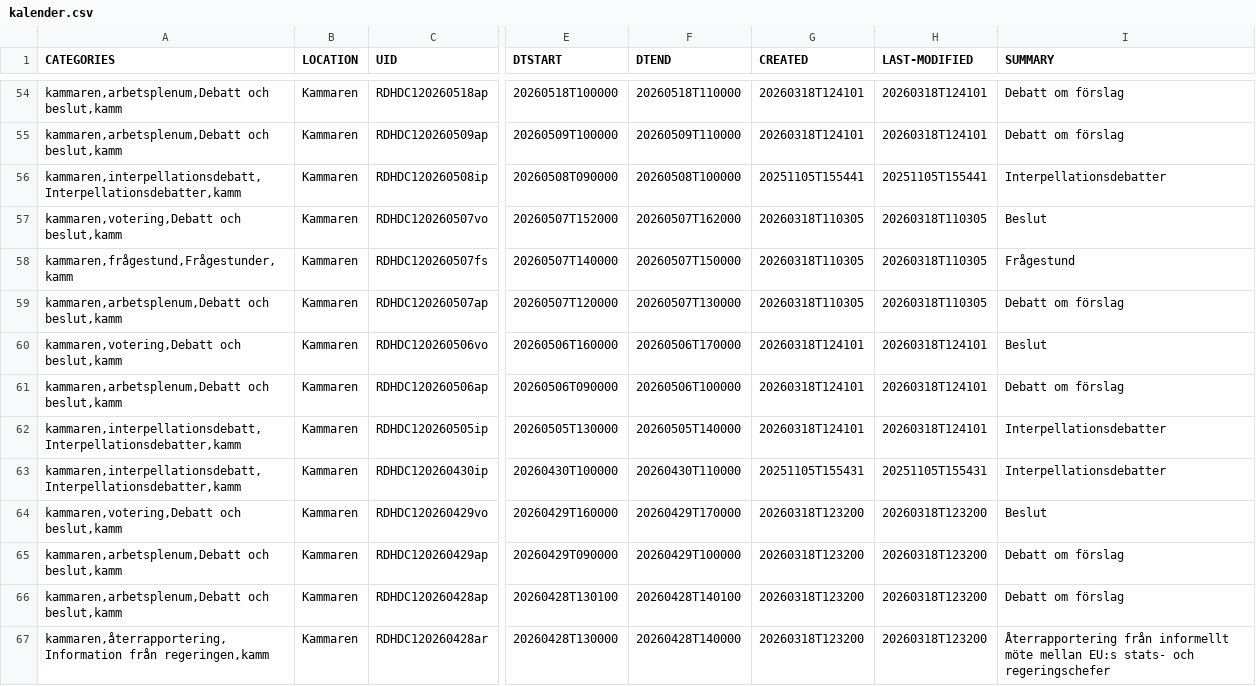
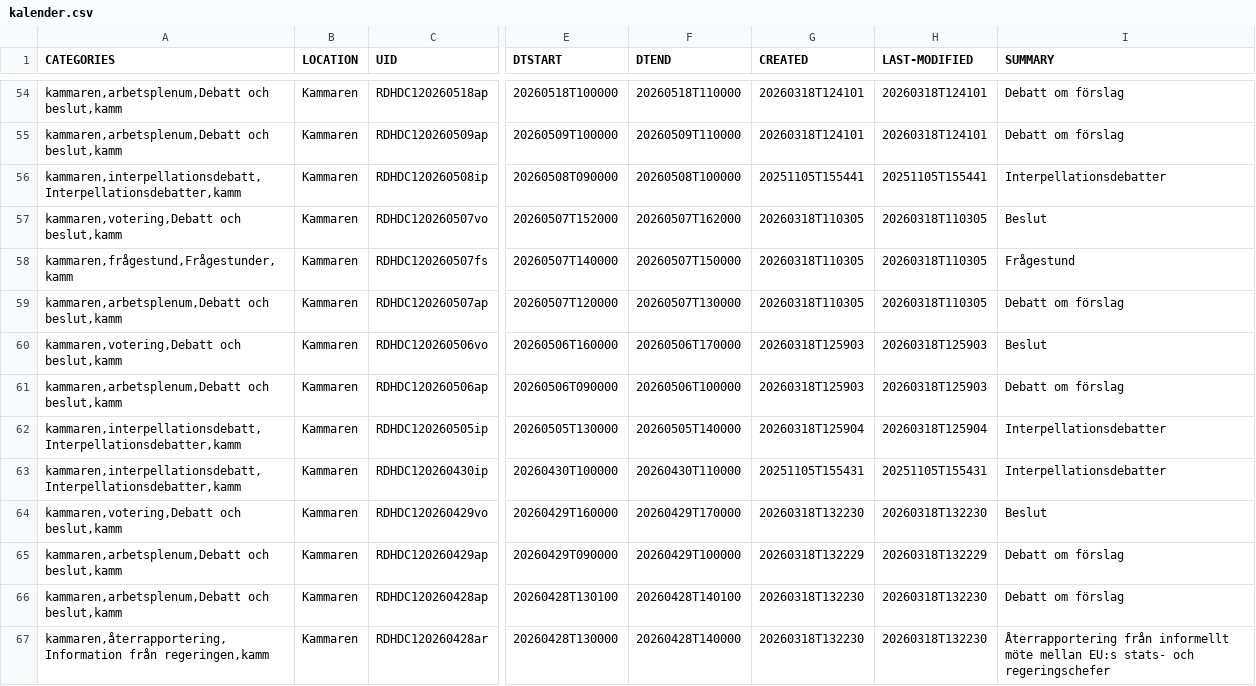
Before and after one commit to DataHub2/programmering_inom_dataplatform-Lab2, a CSV file: data/kalender.csv, drawn as a sheet; only a part is shown, gaps mark what is left out; the diff covers the shown part only; the diff names each change by its address in the sheet, - before the commit and + after, or states it on an @@ line.

```diff
--- a/data/kalender.csv
+++ b/data/kalender.csv
-G60:G61 (CREATED): 20260318T124101
+G60:G61 (CREATED): 20260318T125903
-H60:H61 (LAST-MODIFIED): 20260318T124101
+H60:H61 (LAST-MODIFIED): 20260318T125903
-G62 (CREATED): 20260318T124101
+G62 (CREATED): 20260318T125904
-H62 (LAST-MODIFIED): 20260318T124101
+H62 (LAST-MODIFIED): 20260318T125904
-G64 (CREATED): 20260318T123200
+G64 (CREATED): 20260318T132230
-H64 (LAST-MODIFIED): 20260318T123200
+H64 (LAST-MODIFIED): 20260318T132230
-G65 (CREATED): 20260318T123200
+G65 (CREATED): 20260318T132229
-H65 (LAST-MODIFIED): 20260318T123200
+H65 (LAST-MODIFIED): 20260318T132229
-G66:G67 (CREATED): 20260318T123200
+G66:G67 (CREATED): 20260318T132230
-H66:H67 (LAST-MODIFIED): 20260318T123200
+H66:H67 (LAST-MODIFIED): 20260318T132230
```
Also changed, not shown: 56 edited cells elsewhere in this file, data/dokument.csv, 2 other files.
